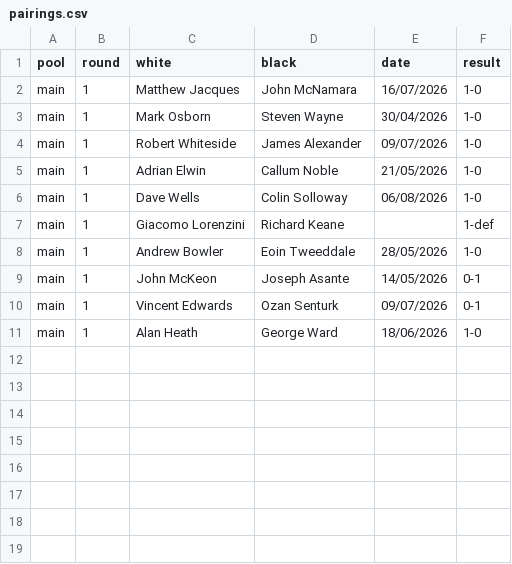
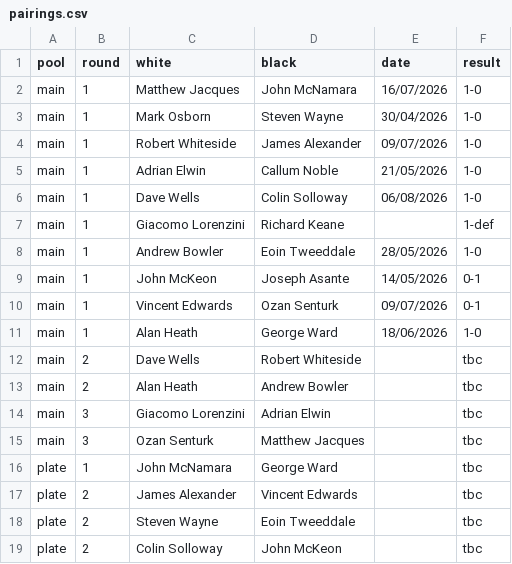
Before and after one commit to MiltonKeynesChessClub/clubwebsite, a CSV file: _data/results/internal/2026/openko/pairings.csv, drawn as a sheet; the diff names each change by its address in the sheet, - before the commit and + after, or states it on an @@ line.

```diff
--- a/_data/results/internal/2026/openko/pairings.csv
+++ b/_data/results/internal/2026/openko/pairings.csv
+row 12: main | 2 | Dave Wells | Robert Whiteside |  | tbc
+row 13: main | 2 | Alan Heath | Andrew Bowler |  | tbc
+row 14: main | 3 | Giacomo Lorenzini | Adrian Elwin |  | tbc
+row 15: main | 3 | Ozan Senturk | Matthew Jacques |  | tbc
+row 16: plate | 1 | John McNamara | George Ward |  | tbc
+row 17: plate | 2 | James Alexander | Vincent Edwards |  | tbc
+row 18: plate | 2 | Steven Wayne | Eoin Tweeddale |  | tbc
+row 19: plate | 2 | Colin Solloway | John McKeon |  | tbc
```
Also changed, not shown: _data/results/honourroll.csv, _data/results/internal/2025/championship/final/pairings.csv, 22 other files.
